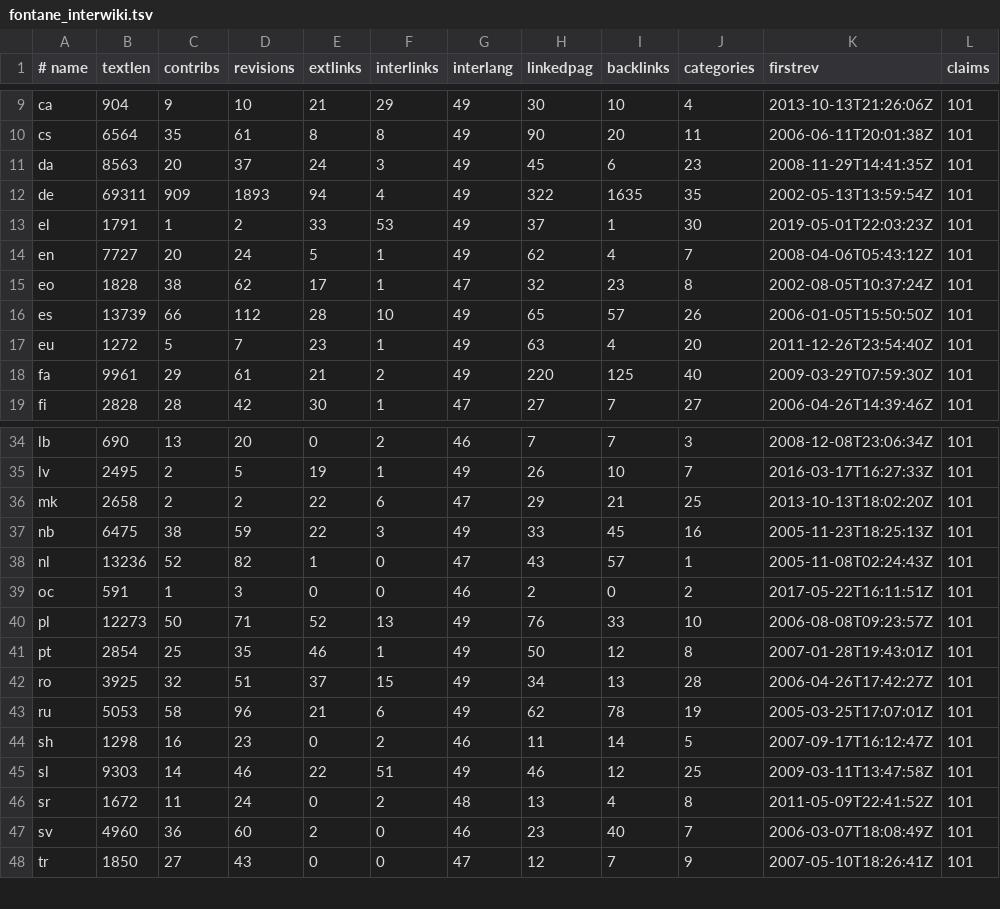
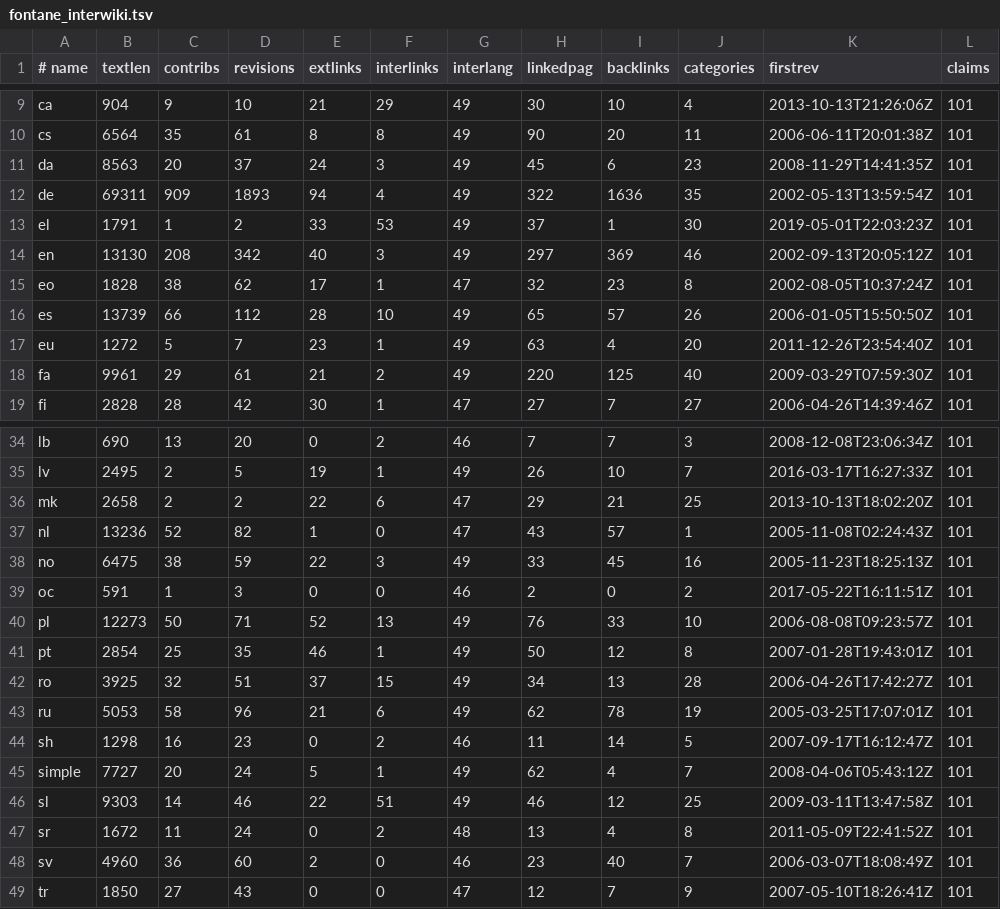
Before and after one commit to weltliteratur/fontane, a TSV file: fontane_interwiki.tsv, drawn as a sheet; only a part is shown, gaps mark what is left out.

```diff
--- a/fontane_interwiki.tsv
+++ b/fontane_interwiki.tsv
@@ -11,5 +11,5 @@ cs	6564	35	61	8	8	49	90	20	11	2006-06-11T20:01:38Z	101
 da	8563	20	37	24	3	49	45	6	23	2008-11-29T14:41:35Z	101
-de	69311	909	1893	94	4	49	322	1635	35	2002-05-13T13:59:54Z	101
+de	69311	909	1893	94	4	49	322	1636	35	2002-05-13T13:59:54Z	101
 el	1791	1	2	33	53	49	37	1	30	2019-05-01T22:03:23Z	101
-en	7727	20	24	5	1	49	62	4	7	2008-04-06T05:43:12Z	101
+en	13130	208	342	40	3	49	297	369	46	2002-09-13T20:05:12Z	101
 eo	1828	38	62	17	1	47	32	23	8	2002-08-05T10:37:24Z	101
@@ -36,4 +36,4 @@ lv	2495	2	5	19	1	49	26	10	7	2016-03-17T16:27:33Z	101
 mk	2658	2	2	22	6	47	29	21	25	2013-10-13T18:02:20Z	101
-nb	6475	38	59	22	3	49	33	45	16	2005-11-23T18:25:13Z	101
 nl	13236	52	82	1	0	47	43	57	1	2005-11-08T02:24:43Z	101
+no	6475	38	59	22	3	49	33	45	16	2005-11-23T18:25:13Z	101
 oc	591	1	3	0	0	46	2	0	2	2017-05-22T16:11:51Z	101
@@ -44,2 +44,3 @@ ru	5053	58	96	21	6	49	62	78	19	2005-03-25T17:07:01Z	101
 sh	1298	16	23	0	2	46	11	14	5	2007-09-17T16:12:47Z	101
+simple	7727	20	24	5	1	49	62	4	7	2008-04-06T05:43:12Z	101
 sl	9303	14	46	22	51	49	46	12	25	2009-03-11T13:47:58Z	101
```
Also changed, not shown: fontane_werke.tsv, 13 other files.
